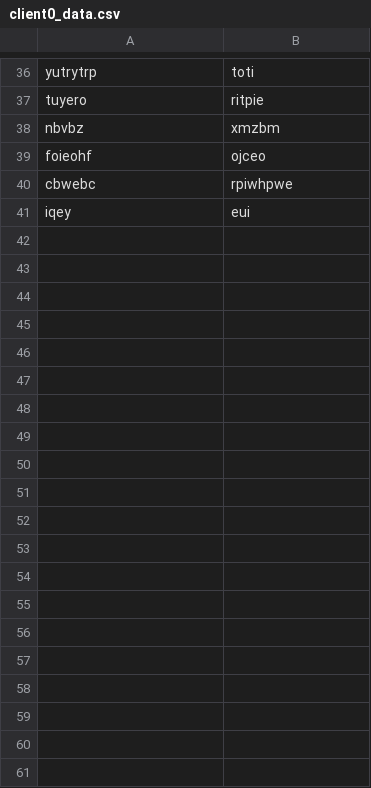
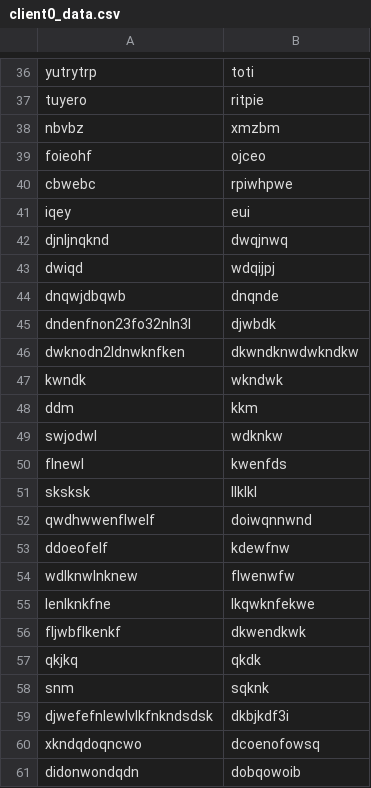
Before and after one commit to benatkinsonx/lettuce, a CSV file: lettuce/FedLettuce/data/clientdata/client0_data.csv, drawn as a sheet; only a part is shown, gaps mark what is left out; the diff covers the shown part only.

Commit message:
client0 data change nothing major

```diff
--- a/lettuce/FedLettuce/data/clientdata/client0_data.csv
+++ b/lettuce/FedLettuce/data/clientdata/client0_data.csv
@@ -41 +41,21 @@ cbwebc, rpiwhpwe
 iqey, eui
+djnljnqknd, dwqjnwq
+dwiqd, wdqijpj
+dnqwjdbqwb, dnqnde
+dndenfnon23fo32nln3l, djwbdk
+dwknodn2ldnwknfken, dkwndknwdwkndkw
+kwndk, wkndwk
+ddm, kkm
+swjodwl, wdknkw
+flnewl, kwenfds
+sksksk, llklkl
+qwdhwwenflwelf, doiwqnnwnd
+ddoeofelf, kdewfnw
+wdlknwlnknew, flwenwfw
+lenlknkfne, lkqwknfekwe
+fljwbflkenkf, dkwendkwk
+qkjkq, qkdk
+snm, sqknk
+djwefefnlewlvlkfnkndsdsk, dkbjkdf3i
+xkndqdoqncwo, dcoenofowsq
+didonwondqdn, dobqowoib
```
Also changed, not shown: 20 added rows elsewhere in this file.
